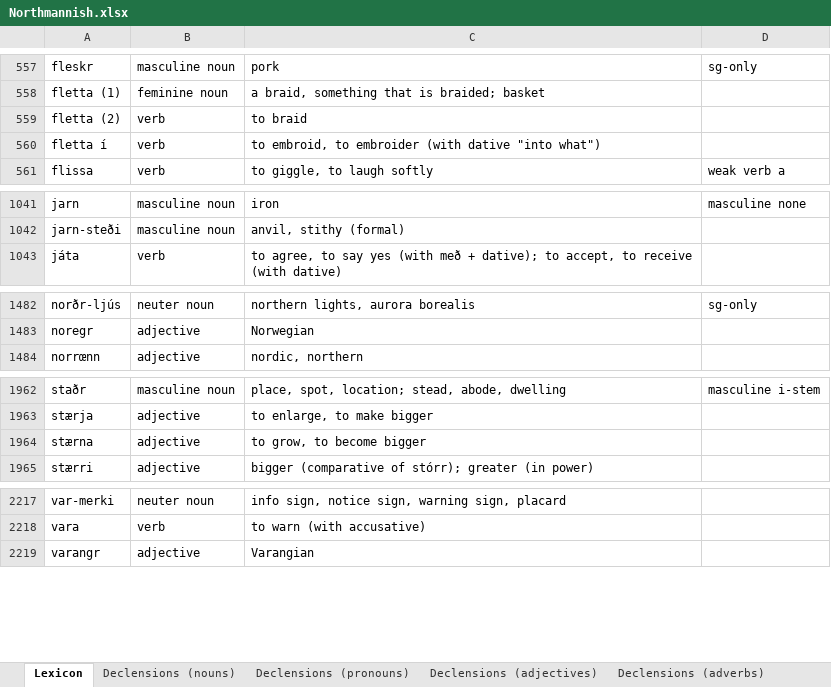
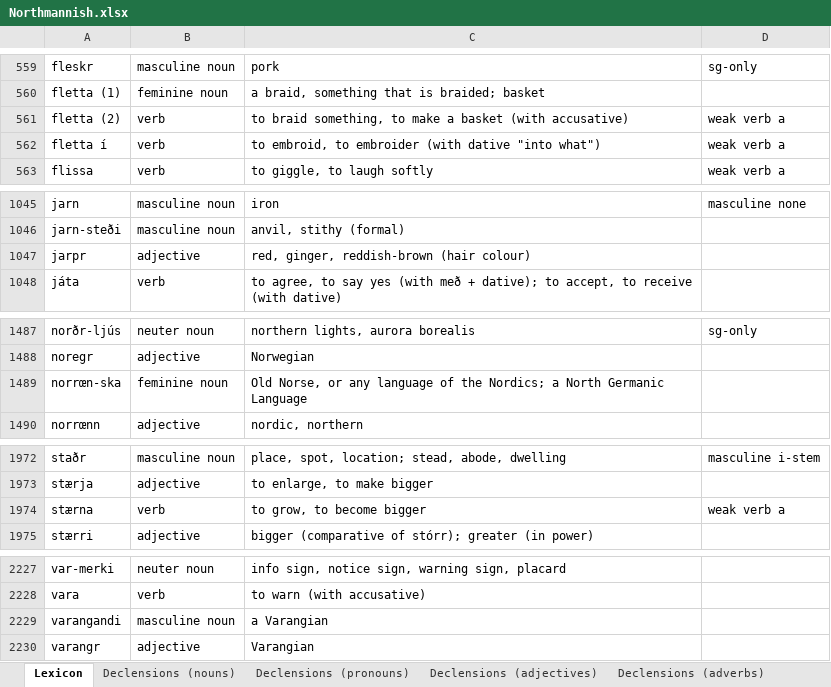
Before and after one commit to Oneo64/Aldraheimr2ndEdition, an Excel workbook: Literature/Languages/Northmannish.xlsx, sheet Lexicon, drawn as a sheet; only a part is shown, gaps mark what is left out; values as stored, in another font and other column widths than the file's, no borders; charts and pictures and table styles not drawn; addresses are those after the commit; the diff covers the shown part only; the diff names each change by its address in the sheet, - before the commit and + after, or states it on an @@ line.

Commit message:
Update Northmannish.xlsx

```diff
--- a/Literature/Languages/Northmannish.xlsx (sheet Lexicon)
+++ b/Literature/Languages/Northmannish.xlsx (sheet Lexicon)
-C561: to braid
+C561: to braid something, to make a basket (with accusative)
-D561:D562: (empty)
+D561:D562: weak verb a
+row 1047: jarpr | adjective | red, ginger, reddish-brown (hair colour)
+row 1489: norrœn-ska | feminine noun | Old Norse, or any language of the Nordics; a North Germanic Language
-B1974: adjective
+B1974: verb
-D1974: (empty)
+D1974: weak verb a
+row 2229: varangandi | masculine noun | a Varangian
```
Also changed, not shown: 9 added rows and 3 edited cells elsewhere in this sheet.
